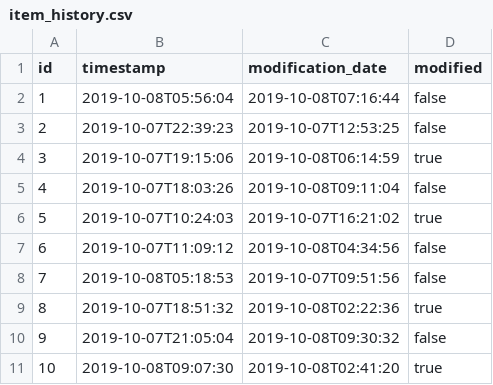
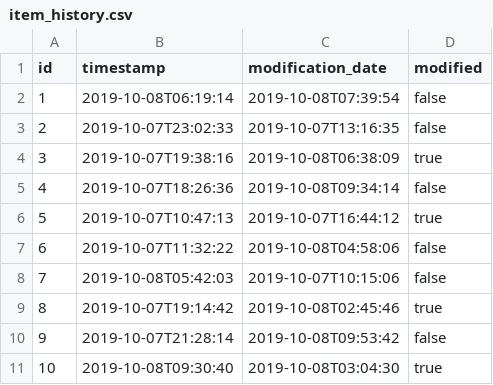
Before and after one commit to Mesqualito/BkShKeyCode, a CSV file: src/main/resources/config/liquibase/fake-data/item_history.csv, drawn as a sheet.

```diff
--- a/src/main/resources/config/liquibase/fake-data/item_history.csv
+++ b/src/main/resources/config/liquibase/fake-data/item_history.csv
@@ -1,11 +1,11 @@
 id;timestamp;modification_date;modified
-1;2019-10-08T05:56:04;2019-10-08T07:16:44;false
-2;2019-10-07T22:39:23;2019-10-07T12:53:25;false
-3;2019-10-07T19:15:06;2019-10-08T06:14:59;true
-4;2019-10-07T18:03:26;2019-10-08T09:11:04;false
-5;2019-10-07T10:24:03;2019-10-07T16:21:02;true
-6;2019-10-07T11:09:12;2019-10-08T04:34:56;false
-7;2019-10-08T05:18:53;2019-10-07T09:51:56;false
-8;2019-10-07T18:51:32;2019-10-08T02:22:36;true
-9;2019-10-07T21:05:04;2019-10-08T09:30:32;false
-10;2019-10-08T09:07:30;2019-10-08T02:41:20;true
+1;2019-10-08T06:19:14;2019-10-08T07:39:54;false
+2;2019-10-07T23:02:33;2019-10-07T13:16:35;false
+3;2019-10-07T19:38:16;2019-10-08T06:38:09;true
+4;2019-10-07T18:26:36;2019-10-08T09:34:14;false
+5;2019-10-07T10:47:13;2019-10-07T16:44:12;true
+6;2019-10-07T11:32:22;2019-10-08T04:58:06;false
+7;2019-10-08T05:42:03;2019-10-07T10:15:06;false
+8;2019-10-07T19:14:42;2019-10-08T02:45:46;true
+9;2019-10-07T21:28:14;2019-10-08T09:53:42;false
+10;2019-10-08T09:30:40;2019-10-08T03:04:30;true
```
Also changed, not shown: src/main/resources/config/liquibase/fake-data/extended_text_header.csv, src/main/resources/config/liquibase/fake-data/extended_text_line.csv, 15 other files.
